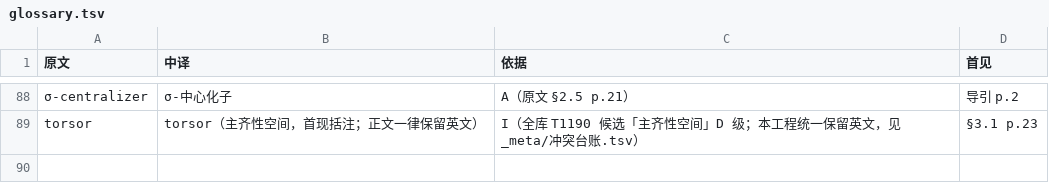
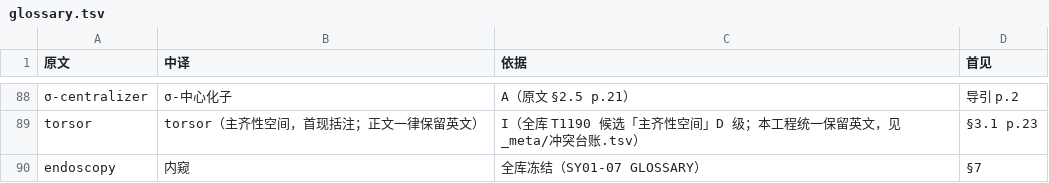
Before and after one commit to lzxsusy/mathtranslate, a TSV file: 08_source_code/SY02-29_局部Langlands几何化综述/工程文件/work/glossary.tsv, drawn as a sheet; only a part is shown, gaps mark what is left out; the diff names each change by its address in the sheet, - before the commit and + after, or states it on an @@ line.

Commit message:
全库术语冻结：endoscopy 统一译「内窥」；SY02-20/24/29 术语表与正文同步

```diff
--- a/08_source_code/SY02-29_局部Langlands几何化综述/工程文件/work/glossary.tsv
+++ b/08_source_code/SY02-29_局部Langlands几何化综述/工程文件/work/glossary.tsv
+row 90: endoscopy | 内窥 | 全库冻结（SY01-07 GLOSSARY） | §7
```
Also changed, not shown: 08_source_code/SY02-20_几何Satake范畴迹与志村簇算术/工程文件/work/glossary.tsv, 08_source_code/SY02-24_朗兰兹纲领导论_全书中文译注/工程文件/glossary.tsv, 7 other files.
